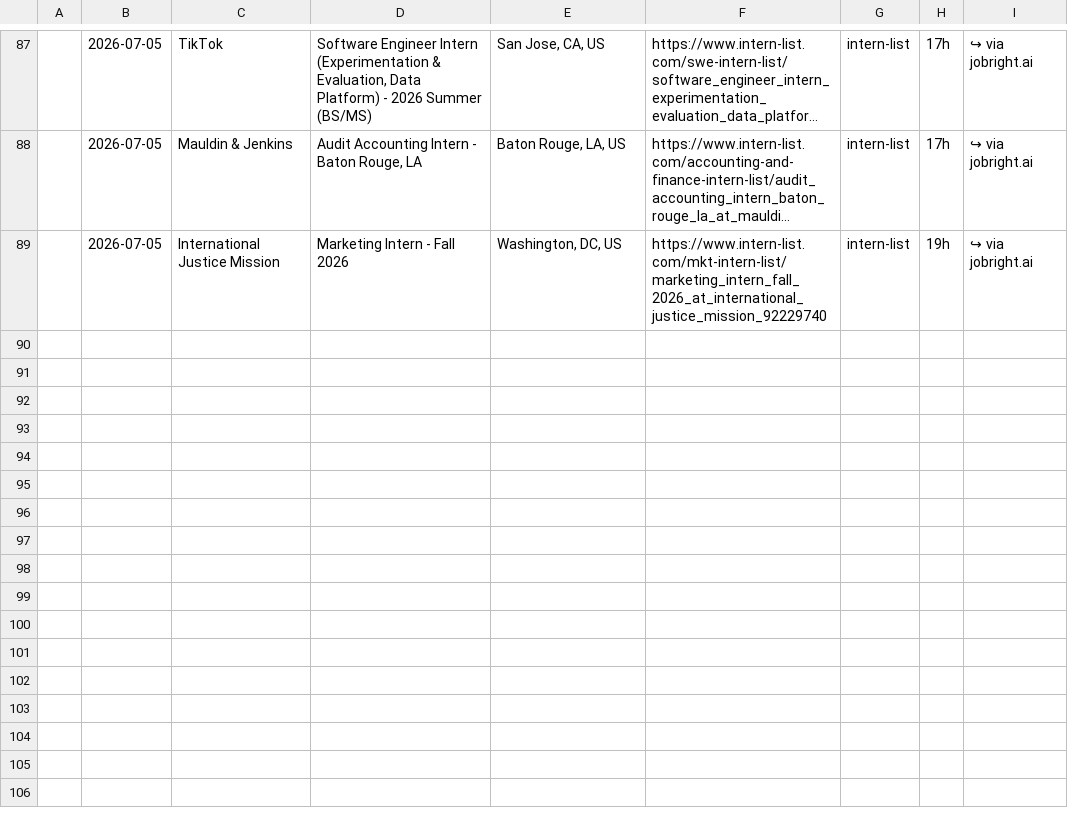
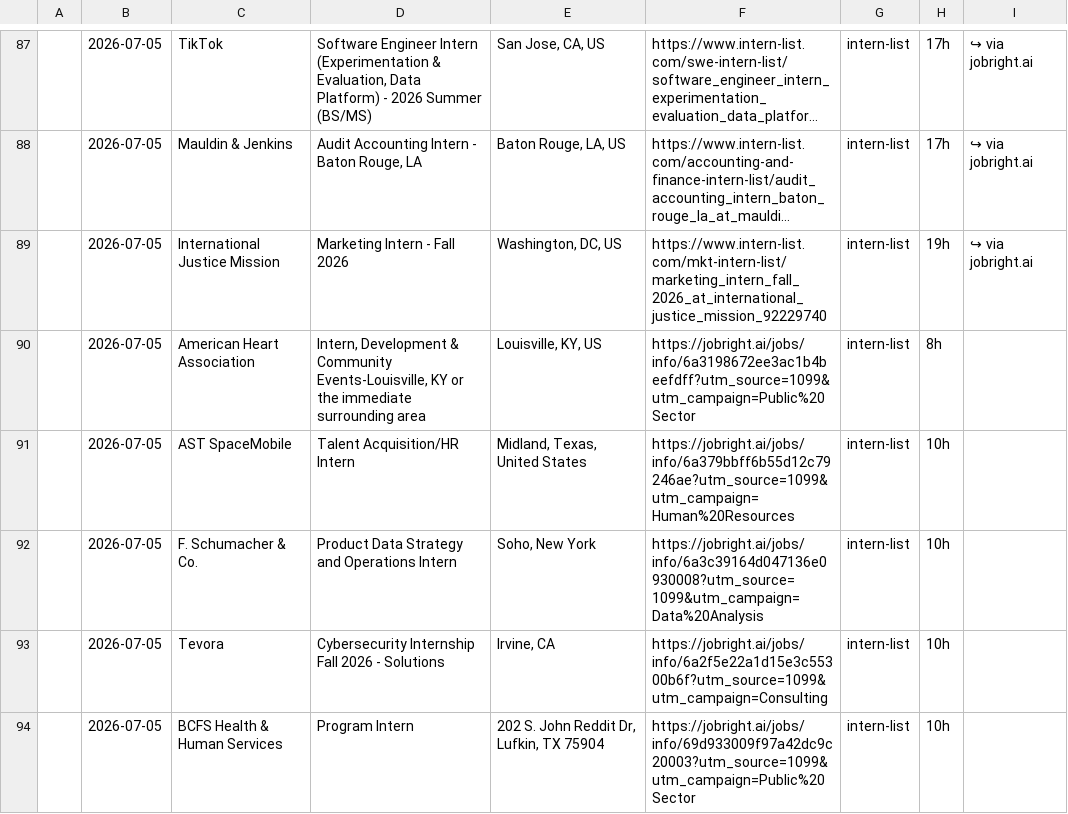
Before and after one commit to andrianthan/jobs-data, a CSV file: jobs.csv, drawn as a sheet; only a part is shown, gaps mark what is left out; long unchanged cells end in …; the diff names each change by its address in the sheet, - before the commit and + after, or states it on an @@ line.

```diff
--- a/jobs.csv
+++ b/jobs.csv
+row 90:  | 2026-07-05 | American Heart Association | Intern, Development & Community Events-Louisville, KY or the immediate surrounding area | Louisville, KY, US | https://jobright.ai/jobs/info/6a3198672ee3ac1b4beefdff?utm_source=1099&utm_campaign=Public%20Sector | intern-list | 8h
+row 91:  | 2026-07-05 | AST SpaceMobile | Talent Acquisition/HR Intern | Midland, Texas, United States | https://jobright.ai/jobs/info/6a379bbff6b55d12c79246ae?utm_source=1099&utm_campaign=Human%20Resources | intern-list | 10h
+row 92:  | 2026-07-05 | F. Schumacher & Co. | Product Data Strategy and Operations Intern | Soho, New York | https://jobright.ai/jobs/info/6a3c39164d047136e0930008?utm_source=1099&utm_campaign=Data%20Analysis | intern-list | 10h
+row 93:  | 2026-07-05 | Tevora | Cybersecurity Internship Fall 2026 - Solutions | Irvine, CA | https://jobright.ai/jobs/info/6a2f5e22a1d15e3c55300b6f?utm_source=1099&utm_campaign=Consulting | intern-list | 10h
+row 94:  | 2026-07-05 | BCFS Health & Human Services | Program Intern | 202 S. John Reddit Dr, Lufkin, TX 75904 | https://jobright.ai/jobs/info/69d933009f97a42dc9c20003?utm_source=1099&utm_campaign=Public%20Sector | intern-list | 10h
```
